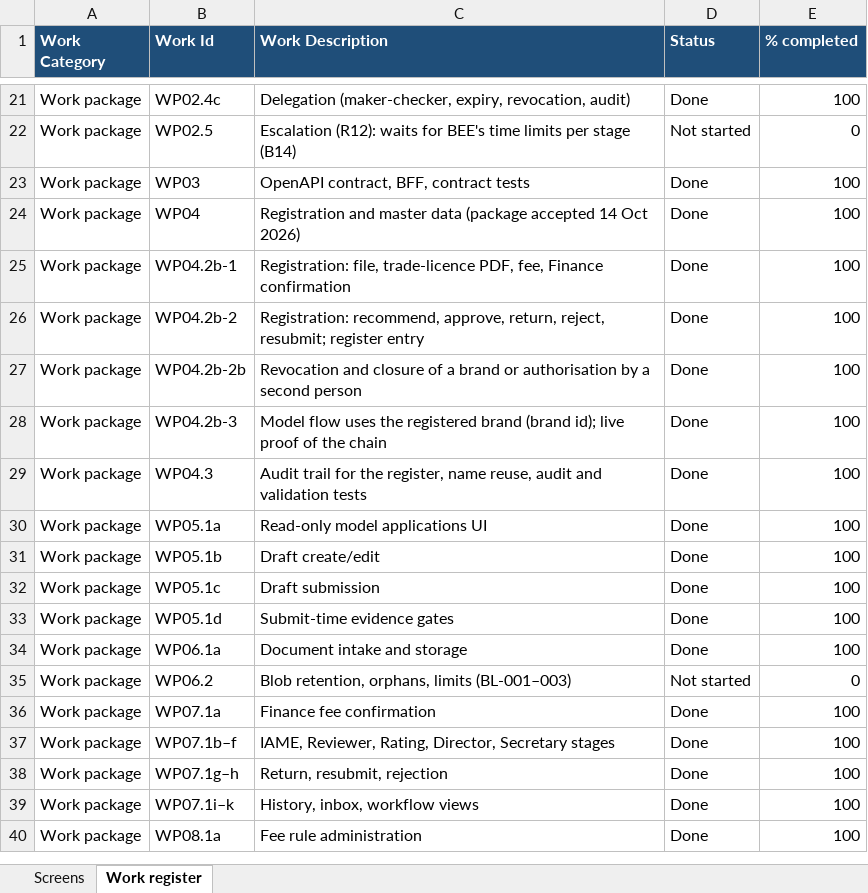
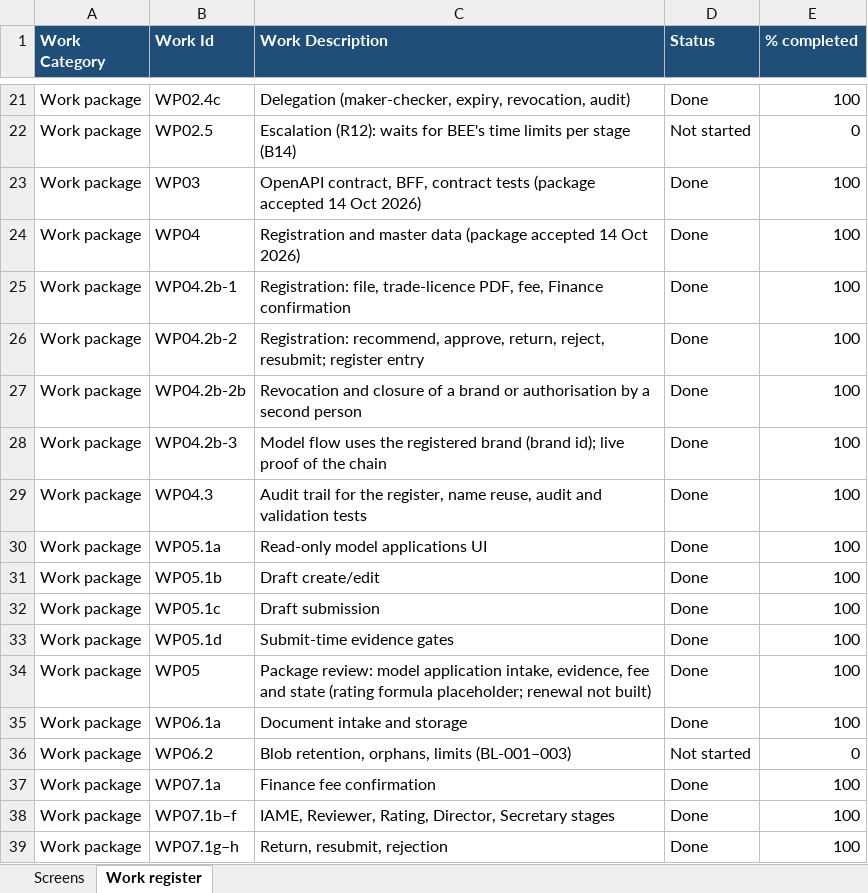
Before and after one commit to khannas43/BEE, an Excel workbook: docs/tracking/BEE-portal-status.xlsx, sheet Work register, drawn as a sheet; only a part is shown, gaps mark what is left out; the shorter side is filled out with more unchanged rows; values as stored, in another font and other column widths than the file's, no borders; the diff names each change by its address in the sheet, - before the commit and + after, or states it on an @@ line.

```diff
--- a/docs/tracking/BEE-portal-status.xlsx (sheet Work register)
+++ b/docs/tracking/BEE-portal-status.xlsx (sheet Work register)
-C23 (Work Description): …contract tests
+C23 (Work Description): …contract tests (package accepted 14 Oct 2026)
+row 34: Work package | WP05 | Package review: model application intake, evidence, fee and state (rating formula placeholder; renewal not built) | Done | 100
```
Also changed, not shown: 36 other files.
